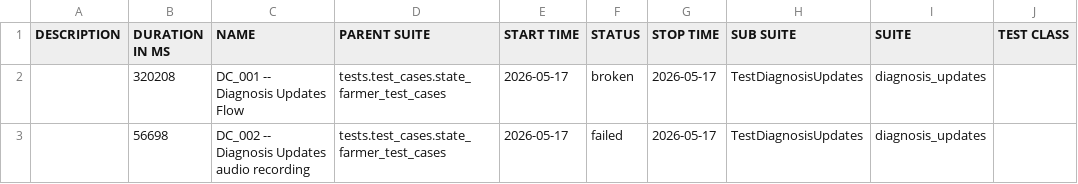
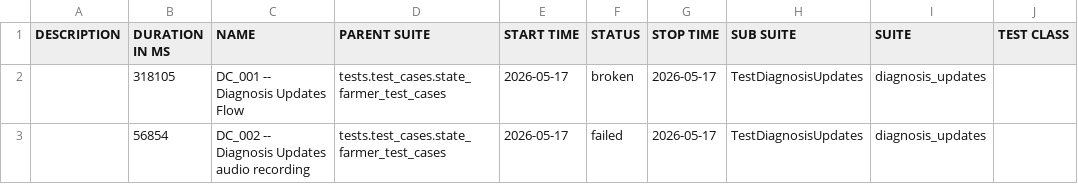
Before and after one commit to Pramodpulicherla-279/test-automation-platform, a CSV file: allure-report/data/suites.csv, drawn as a sheet; only a part is shown; the diff names each change by its address in the sheet, - before the commit and + after, or states it on an @@ line.

Commit message:
allure-report-e5aa6090

```diff
--- a/allure-report/data/suites.csv
+++ b/allure-report/data/suites.csv
-B2 (DURATION IN MS): 320208
+B2 (DURATION IN MS): 318105
-B3 (DURATION IN MS): 56698
+B3 (DURATION IN MS): 56854
```
Also changed, not shown: 31 other files.
